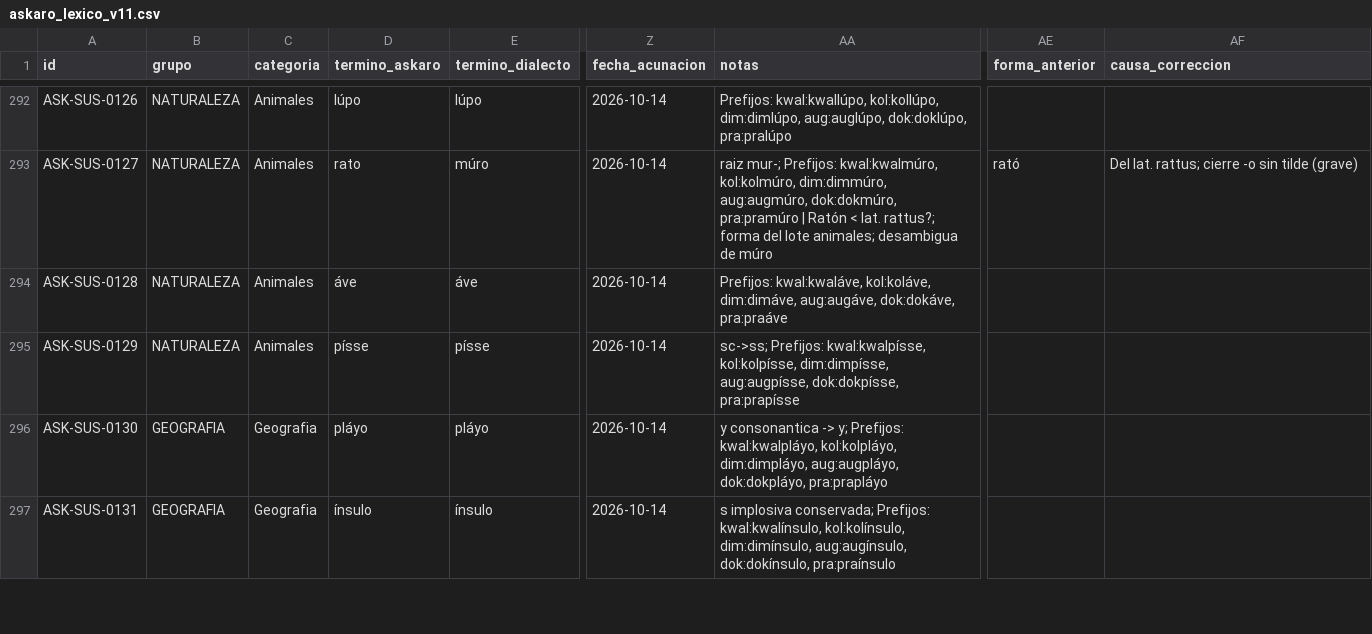
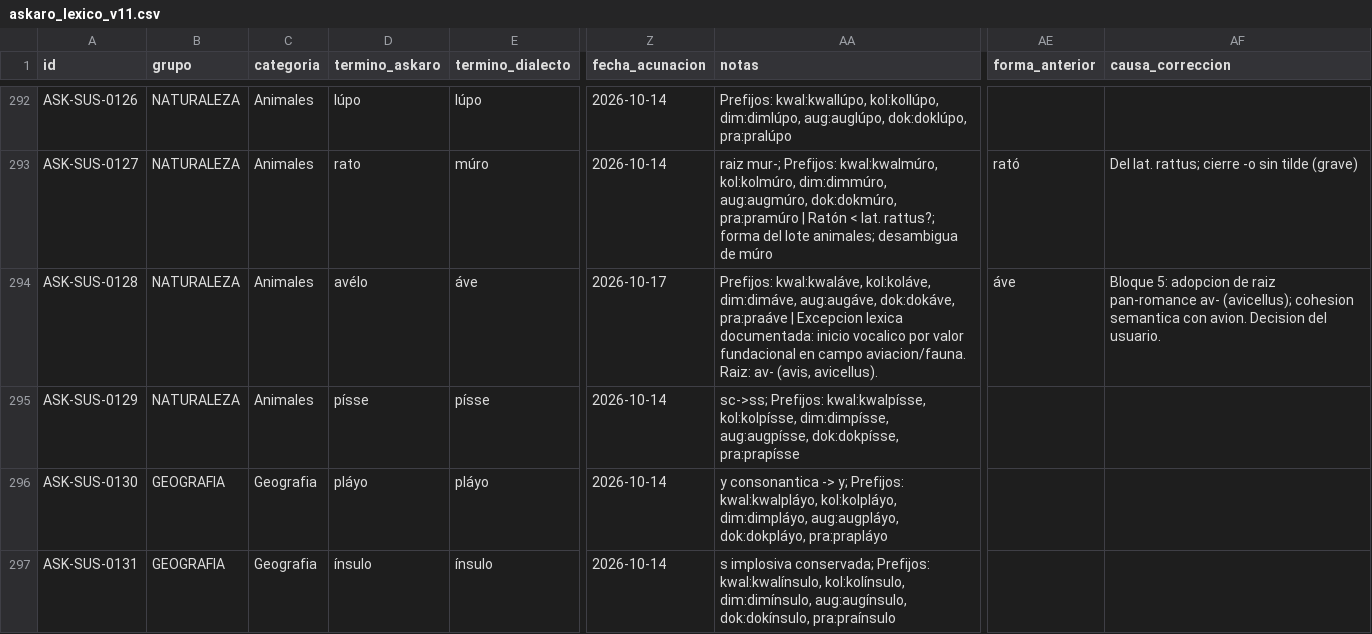
Before and after one commit to neogeneris/askaro, a CSV file: askaro_lexico_v11.csv, drawn as a sheet; only a part is shown, gaps mark what is left out; the diff covers the shown part only; the diff names each change by its address in the sheet, - before the commit and + after, or states it on an @@ line.

```diff
--- a/askaro_lexico_v11.csv
+++ b/askaro_lexico_v11.csv
-D294 (termino_askaro): áve
+D294 (termino_askaro): avélo
-Z294 (fecha_acunacion): 2026-10-14
+Z294 (fecha_acunacion): 2026-10-17
-AA294 (notas): …dok:dokáve, pra:praáve
+AA294 (notas): …dok:dokáve, pra:praáve | Excepcion lexica documentada: inicio vocalico por valor fundacional en campo aviacion/fauna. Raiz: av- (avis, avicellus).
-AE294 (forma_anterior): (empty)
+AE294 (forma_anterior): áve
-AF294 (causa_correccion): (empty)
+AF294 (causa_correccion): Bloque 5: adopcion de raiz pan-romance av- (avicellus); cohesion semantica con avion. Decision del usuario.
```
Also changed, not shown: 8 edited cells elsewhere in this file, 1 other file.
